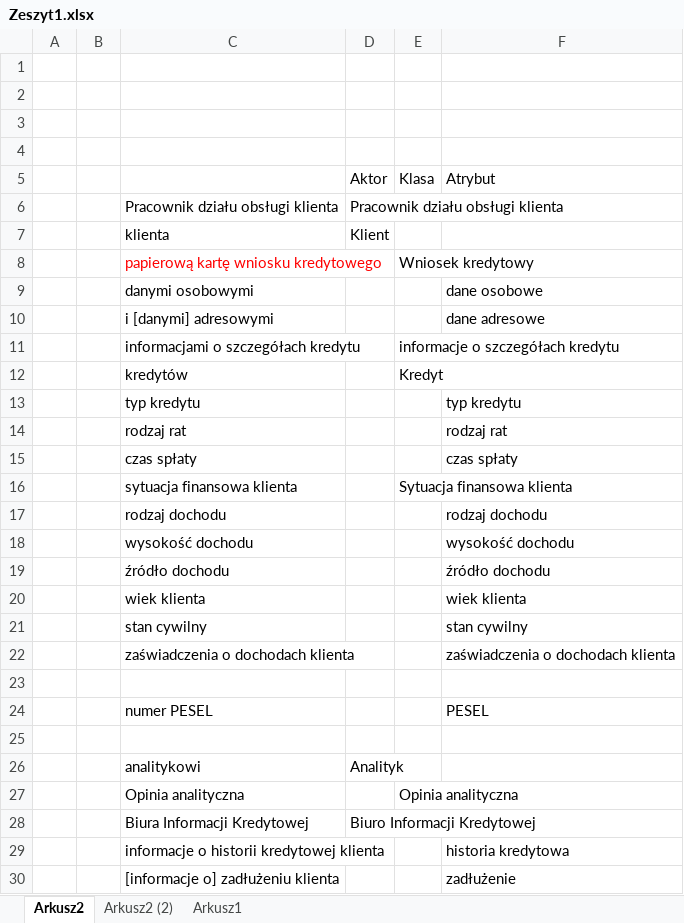
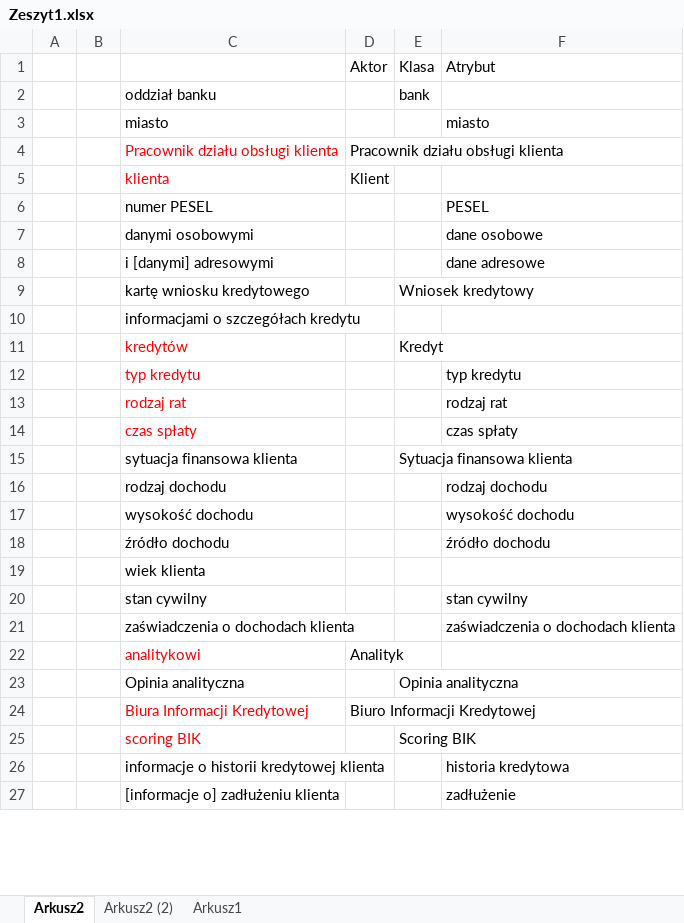
Before and after one commit to piranjamk/MPSI, an Excel workbook: DOC/Zeszyt1.xlsx, sheet Arkusz2, drawn as a sheet; only a part is shown; values as stored, in another font and other column widths than the file's, no borders; removed rows and columns are numbered as before the commit, all else as after; the diff covers the shown part only; the diff names each change by its address in the sheet, - before the commit and + after, or states it on an @@ line.

```diff
--- a/DOC/Zeszyt1.xlsx (sheet Arkusz2)
+++ b/DOC/Zeszyt1.xlsx (sheet Arkusz2)
-row 1: (empty)
-row 2: (empty)
-row 3: (empty)
-row 4: (empty)
+row 2:  |  | oddział banku |  | bank
+row 3:  |  | miasto |  |  | miasto
-C4:C5 text colour: black
+C4:C5 text colour: #FF0000
-row 8:  |  | papierową kartę wniosku kredytowego |  | Wniosek kredytowy
@@ row 24 moved to row 6: numer PESEL @@
+row 9:  |  | kartę wniosku kredytowego |  | Wniosek kredytowy
-E10: informacje o szczegółach kredytu
+E10: (empty)
-C11:C14 text colour: black
+C11:C14 text colour: #FF0000
-F19: wiek klienta
+F19: (empty)
-row 23: (empty)
-row 25: (empty)
-C22 text colour: black
+C22 text colour: #FF0000
-C24 text colour: black
+C24 text colour: #FF0000
+row 25:  |  | scoring BIK |  | Scoring BIK
```
Also changed, not shown: 18 removed rows, 4 edited cells and cell formats elsewhere in this sheet, sheet Arkusz2 (2).
